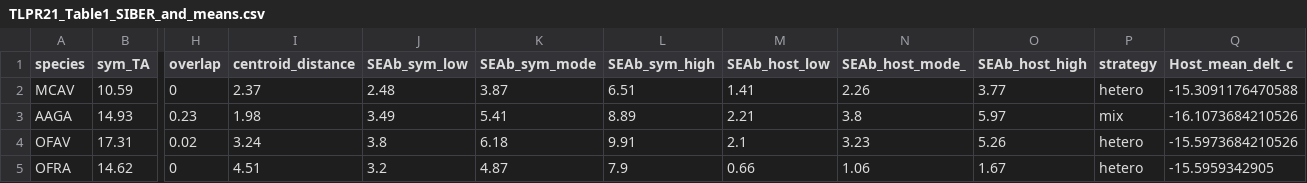
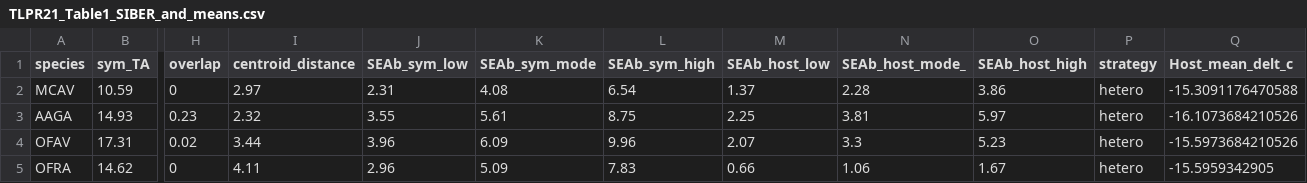
Before and after one commit to taylor-lindsay/Pub-Light-Gradient-Energetics, a CSV file: STATS/TLPR21_Table1_SIBER_and_means.csv, drawn as a sheet; only a part is shown, gaps mark what is left out; the diff covers the shown part only; the diff names each change by its address in the sheet, - before the commit and + after, or states it on an @@ line.

```diff
--- a/STATS/TLPR21_Table1_SIBER_and_means.csv
+++ b/STATS/TLPR21_Table1_SIBER_and_means.csv
-I2 (centroid_distance): 2.37
+I2 (centroid_distance): 2.97
-J2 (SEAb_sym_low): 2.48
+J2 (SEAb_sym_low): 2.31
-K2 (SEAb_sym_mode): 3.87
+K2 (SEAb_sym_mode): 4.08
-L2 (SEAb_sym_high): 6.51
+L2 (SEAb_sym_high): 6.54
-M2 (SEAb_host_low): 1.41
+M2 (SEAb_host_low): 1.37
-N2 (SEAb_host_mode_): 2.26
+N2 (SEAb_host_mode_): 2.28
-O2 (SEAb_host_high): 3.77
+O2 (SEAb_host_high): 3.86
-I3 (centroid_distance): 1.98
+I3 (centroid_distance): 2.32
-J3 (SEAb_sym_low): 3.49
+J3 (SEAb_sym_low): 3.55
-K3 (SEAb_sym_mode): 5.41
+K3 (SEAb_sym_mode): 5.61
-L3 (SEAb_sym_high): 8.89
+L3 (SEAb_sym_high): 8.75
-M3 (SEAb_host_low): 2.21
+M3 (SEAb_host_low): 2.25
-N3 (SEAb_host_mode_): 3.8
+N3 (SEAb_host_mode_): 3.81
-P3 (strategy): mix
+P3 (strategy): hetero
-I4 (centroid_distance): 3.24
+I4 (centroid_distance): 3.44
-J4 (SEAb_sym_low): 3.8
+J4 (SEAb_sym_low): 3.96
-K4 (SEAb_sym_mode): 6.18
+K4 (SEAb_sym_mode): 6.09
-L4 (SEAb_sym_high): 9.91
+L4 (SEAb_sym_high): 9.96
-M4 (SEAb_host_low): 2.1
+M4 (SEAb_host_low): 2.07
-N4 (SEAb_host_mode_): 3.23
+N4 (SEAb_host_mode_): 3.3
-O4 (SEAb_host_high): 5.26
+O4 (SEAb_host_high): 5.23
-I5 (centroid_distance): 4.51
+I5 (centroid_distance): 4.11
-J5 (SEAb_sym_low): 3.2
+J5 (SEAb_sym_low): 2.96
-K5 (SEAb_sym_mode): 4.87
+K5 (SEAb_sym_mode): 5.09
-L5 (SEAb_sym_high): 7.9
+L5 (SEAb_sym_high): 7.83
```
Also changed, not shown: 16 edited cells elsewhere in this file, STATS/TLPR21_Table1_PERMANOVA.csv, 1 other file.
